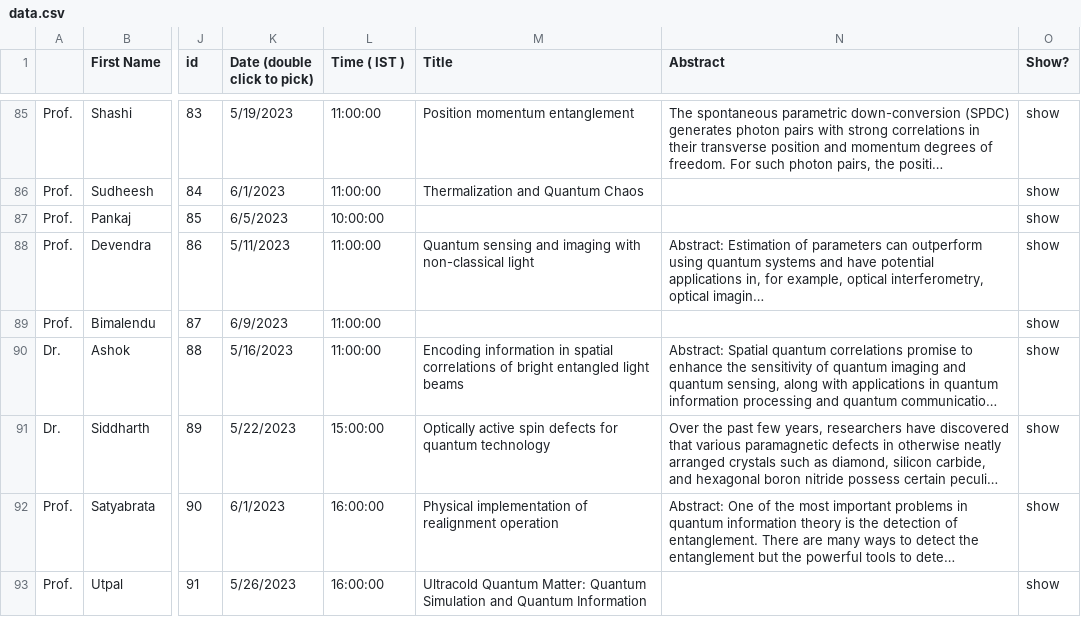
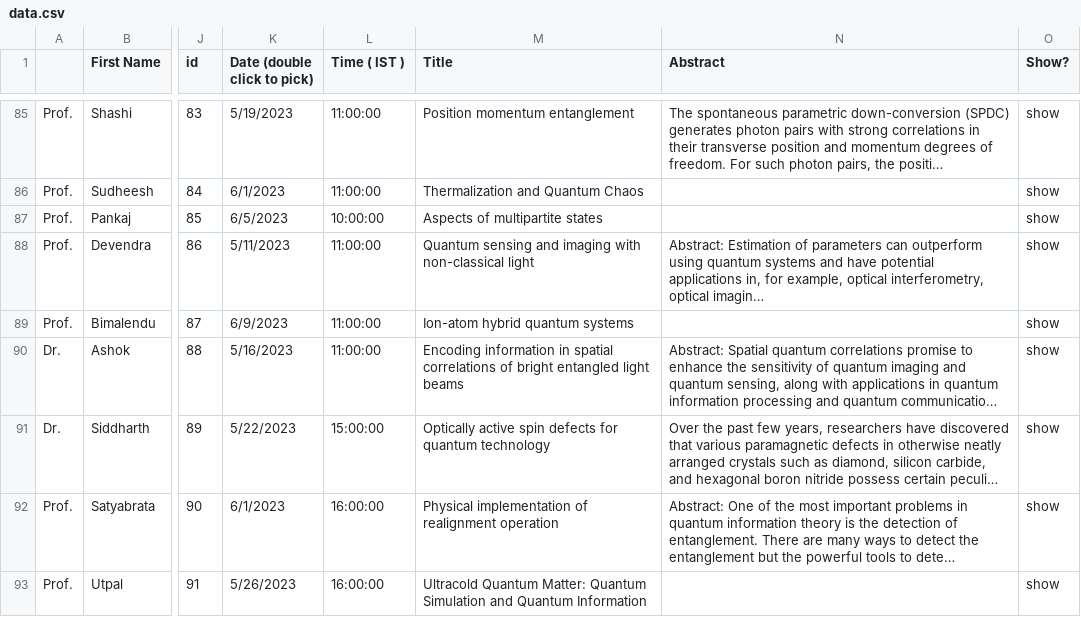
Before and after one commit to amar567/qiqt23, a CSV file: assets/data.csv, drawn as a sheet; only a part is shown, gaps mark what is left out; long unchanged cells end in …; the diff names each change by its address in the sheet, - before the commit and + after, or states it on an @@ line.

Commit message:
data update

```diff
--- a/assets/data.csv
+++ b/assets/data.csv
-M87 (Title): (empty)
+M87 (Title): Aspects of multipartite states
-M89 (Title): (empty)
+M89 (Title): Ion-atom hybrid quantum systems
```
Also changed, not shown: 1 other file.
